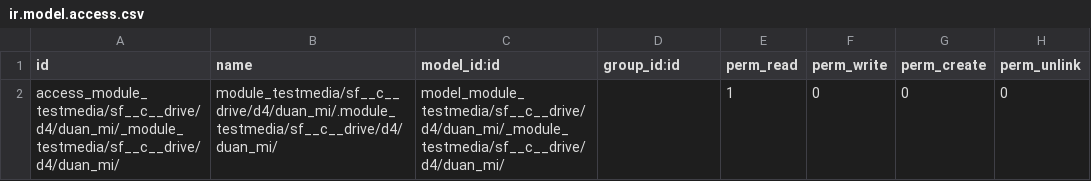
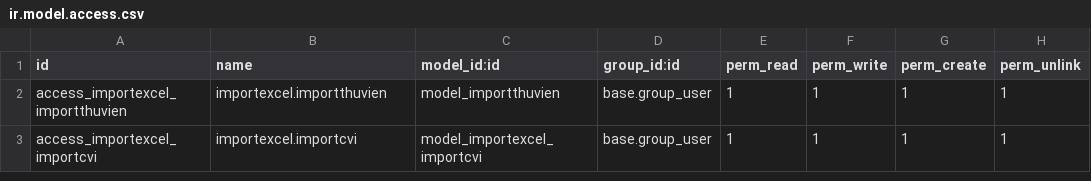
Before and after one commit to tu95ctv/duan_mi3, a CSV file: importexcel/security/ir.model.access.csv, drawn as a sheet; removed rows and columns are numbered as before the commit, all else as after; the diff names each change by its address in the sheet, - before the commit and + after, or states it on an @@ line.

```diff
--- a/importexcel/security/ir.model.access.csv
+++ b/importexcel/security/ir.model.access.csv
-row 2: access_module_testmedia/sf__c__drive/d4/duan_mi/_module_testmedia/sf__c__drive/d4/duan_mi/ | module_testmedia/sf__c__drive/d4/duan_mi/.module_testmedia/sf__c__drive/d4/duan_mi/ | model_module_testmedia/sf__c__drive/d4/duan_mi/_module_testmedia/sf__c__drive/d4/duan_mi/ |  | 1 | 0 | 0 | 0
+row 2: access_importexcel_importthuvien | importexcel.importthuvien | model_importthuvien | base.group_user | 1 | 1 | 1 | 1
+row 3: access_importexcel_importcvi | importexcel.importcvi | model_importexcel_importcvi | base.group_user | 1 | 1 | 1 | 1
```
Also changed, not shown: dai_tgg/security/ir.model.access.csv, 42 other files.
